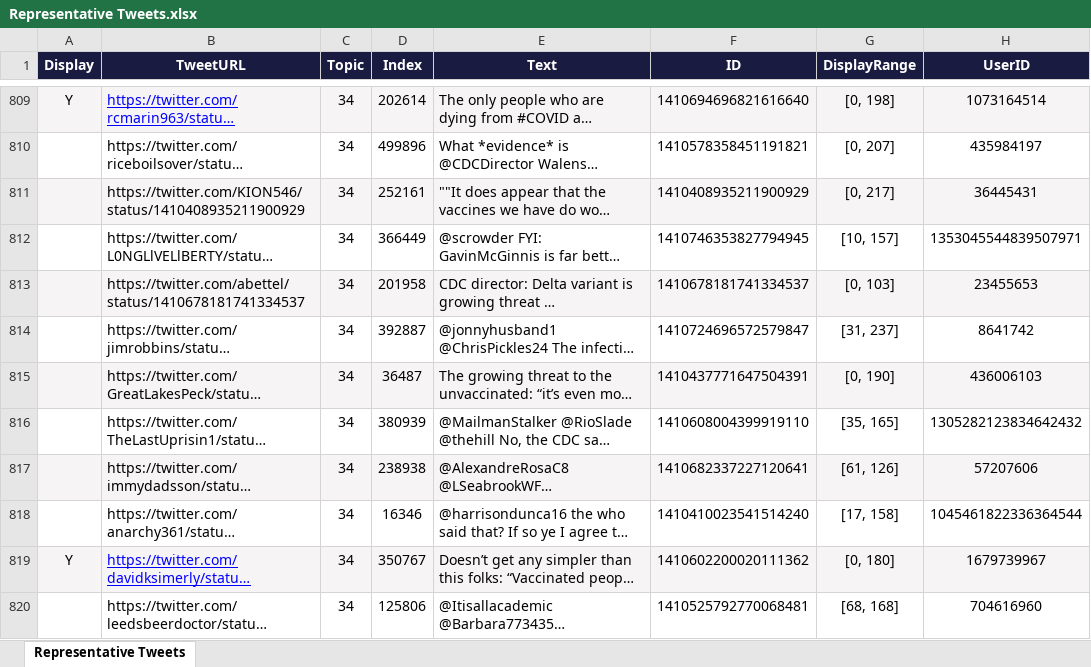
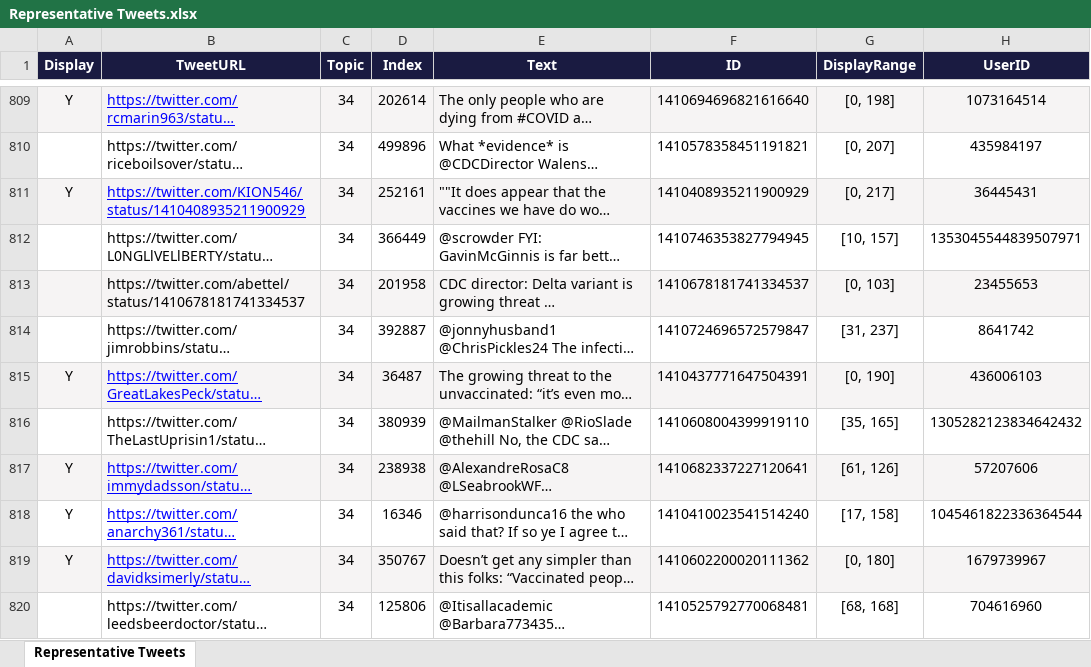
Before and after one commit to kbomar945/covid19-nlp, an Excel workbook: Results/4 - STM Visualization/Representative Tweets.xlsx, sheet Representative Tweets, drawn as a sheet; only a part is shown, gaps mark what is left out; long unchanged cells end in …; values as stored, in another font and other column widths than the file's, no borders; the diff names each change by its address in the sheet, - before the commit and + after, or states it on an @@ line.

```diff
--- a/Results/4 - STM Visualization/Representative Tweets.xlsx (sheet Representative Tweets)
+++ b/Results/4 - STM Visualization/Representative Tweets.xlsx (sheet Representative Tweets)
-A811 (Display): (empty)
+A811 (Display): Y
@@ B811 underline: off → on, text colour: black → #0000FF @@
-A815 (Display): (empty)
+A815 (Display): Y
@@ B815 underline: off → on, text colour: black → #0000FF @@
-A817:A818 (Display): (empty)
+A817:A818 (Display): Y
@@ B817:B818 underline: off → on, text colour: black → #0000FF @@
```
Also changed, not shown: 4 other files.
